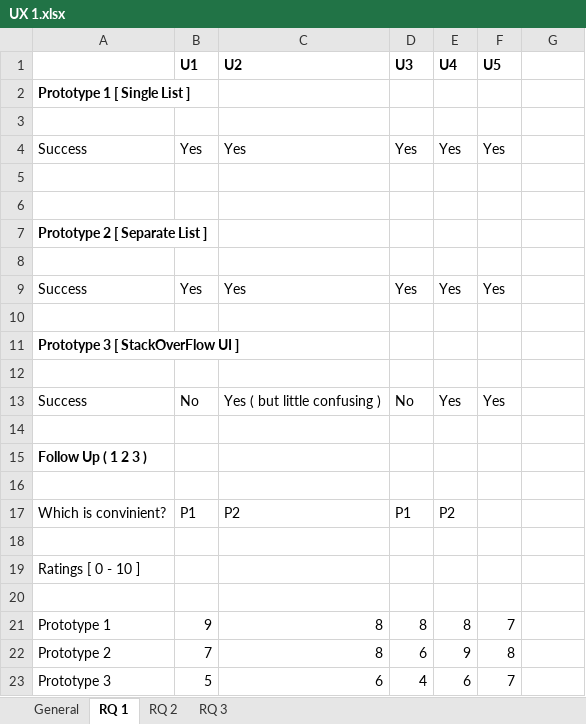
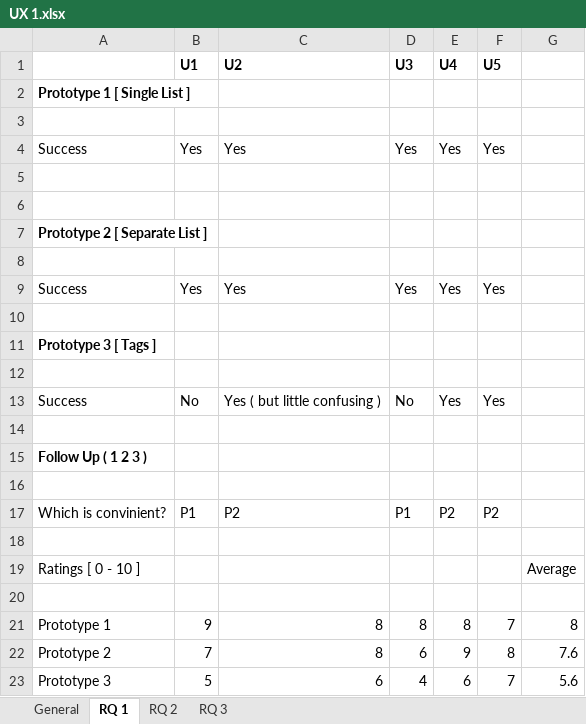
Before and after one commit to gsvarma/MSAT-UI, an Excel workbook: docs/user study/results/UX 1.xlsx, sheet RQ 1, drawn as a sheet; values as stored, in another font and other column widths than the file's, no borders; the diff names each change by its address in the sheet, - before the commit and + after, or states it on an @@ line.

Commit message:
Adds UX 1 and UX 2 results

```diff
--- a/docs/user study/results/UX 1.xlsx (sheet RQ 1)
+++ b/docs/user study/results/UX 1.xlsx (sheet RQ 1)
-A11: Prototype 3 [ StackOverFlow UI ]
+A11: Prototype 3 [ Tags ]
-F17 (U5): (empty)
+F17 (U5): P2
-G19: (empty)
+G19: Average
-G21: (empty)
+G21: 8
-G22: (empty)
+G22: 7.6
-G23: (empty)
+G23: 5.6
```
Also changed, not shown: sheet RQ 2, sheet RQ 3, docs/user study/results/UX 1_Affinity Notes.xlsx, docs/user study/results/UX 2.xlsx, 3 other files.
